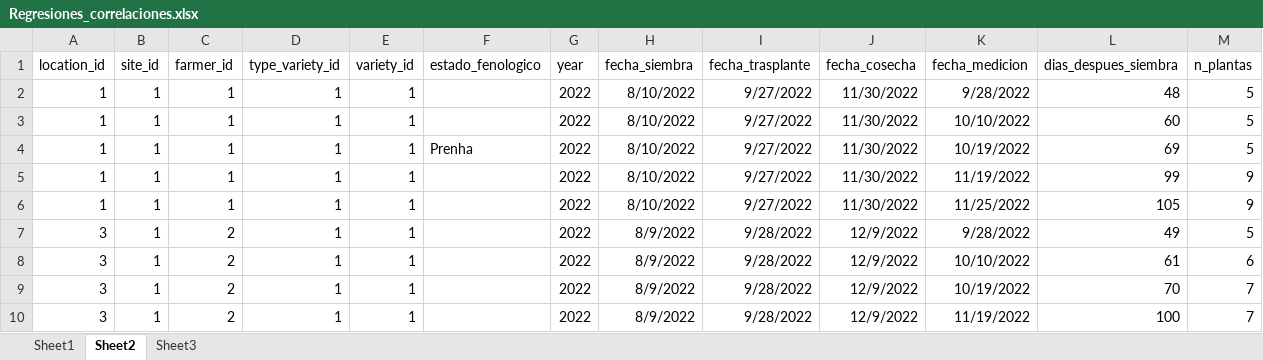
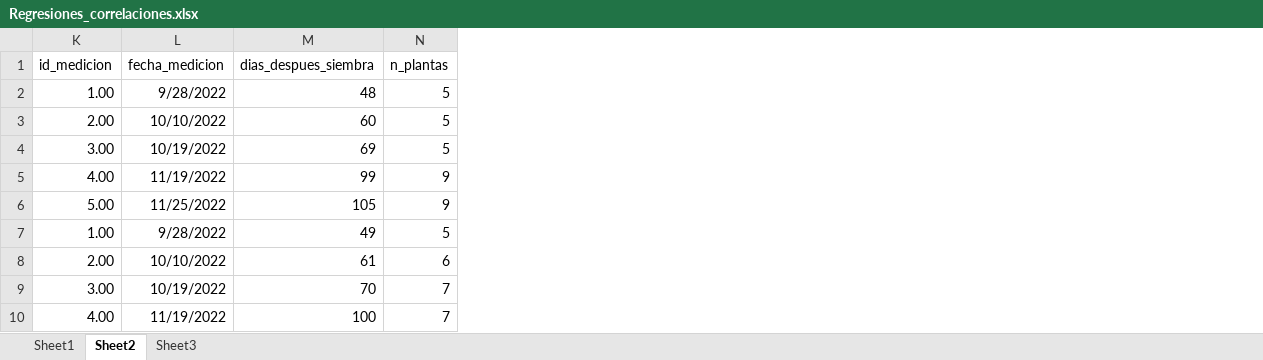
Before and after one commit to Emmanuel461/TF_Rice, an Excel workbook: DataIn/Analisis_basico_crecimiento/Regresiones_correlaciones.xlsx, sheet Sheet2, drawn as a sheet; only a part is shown; values as stored, in another font and other column widths than the file's, no borders; removed rows and columns are numbered as before the commit, all else as after; the diff names each change by its address in the sheet, - before the commit and + after, or states it on an @@ line.

```diff
--- a/DataIn/Analisis_basico_crecimiento/Regresiones_correlaciones.xlsx (sheet Sheet2)
+++ b/DataIn/Analisis_basico_crecimiento/Regresiones_correlaciones.xlsx (sheet Sheet2)
@@ column A (location_id) hidden, rows 2-10: 1 | 1 | 1 | 1 | 1 | 3 | 3 | 3 | 3 @@
@@ column B (site_id) hidden, rows 2-10: all 1 @@
@@ column C (farmer_id) hidden, rows 2-10: 1 | 1 | 1 | 1 | 1 | 2 | 2 | 2 | 2 @@
@@ column D (type_variety_id) hidden, rows 2-10: all 1 @@
@@ column E (variety_id) hidden, rows 2-10: all 1 @@
@@ column F (estado_fenologico) hidden, row 4: Prenha @@
@@ column G (year) hidden, rows 2-10: all 2022 @@
@@ column H (fecha_siembra) hidden, rows 2-10: 8/10/2022 | 8/10/2022 | 8/10/2022 | 8/10/2022 | 8/10/2022 | 8/9/2022 | 8/9/2022 | 8/9/2022 | 8/9/2022 @@
@@ column I (fecha_trasplante) hidden, rows 2-10: 9/27/2022 | 9/27/2022 | 9/27/2022 | 9/27/2022 | 9/27/2022 | 9/28/2022 | 9/28/2022 | 9/28/2022 | 9/28/2022 @@
@@ column J (fecha_cosecha) hidden, rows 2-10: 11/30/2022 | 11/30/2022 | 11/30/2022 | 11/30/2022 | 11/30/2022 | 12/9/2022 | 12/9/2022 | 12/9/2022 | 12/9/2022 @@
+column K (id_medicion), rows 2-10: 1.00 | 2.00 | 3.00 | 4.00 | 5.00 | 1.00 | 2.00 | 3.00 | 4.00
```
Also changed, not shown: sheet Sheet3, DataIntermediate/datos_combinados_SAR.xlsx, Results/metrics_summary_planet_2022.xlsx, 3 other files.
